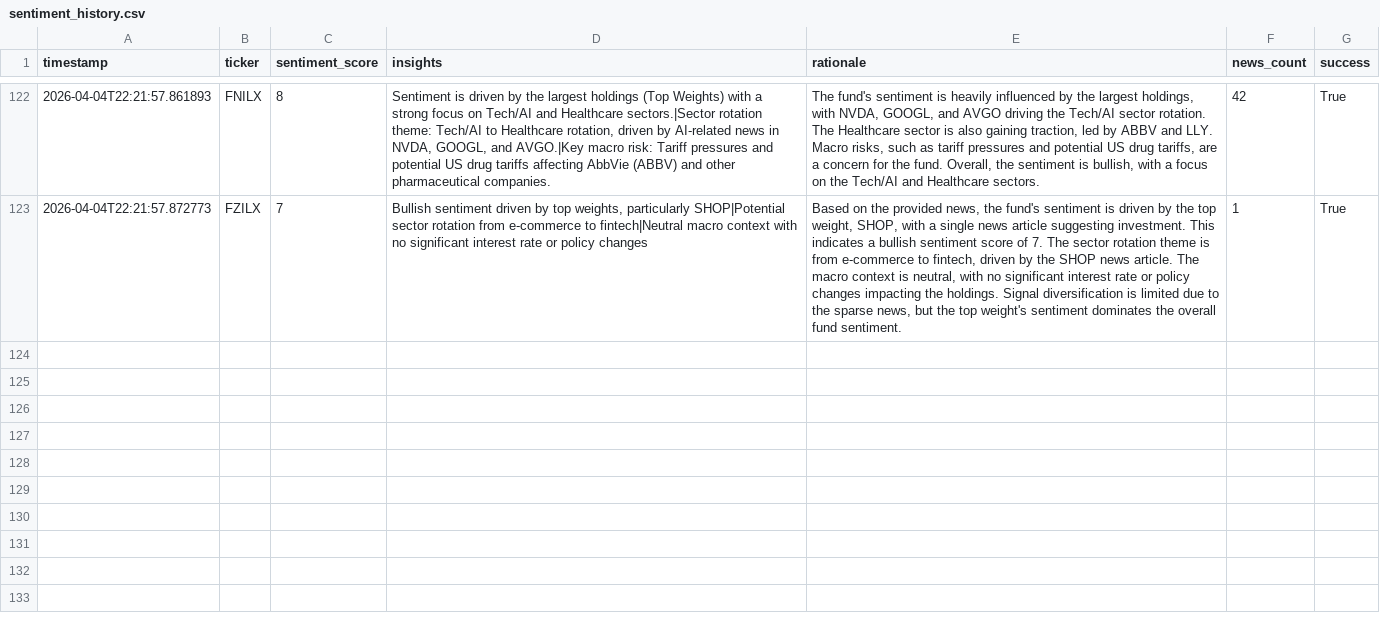
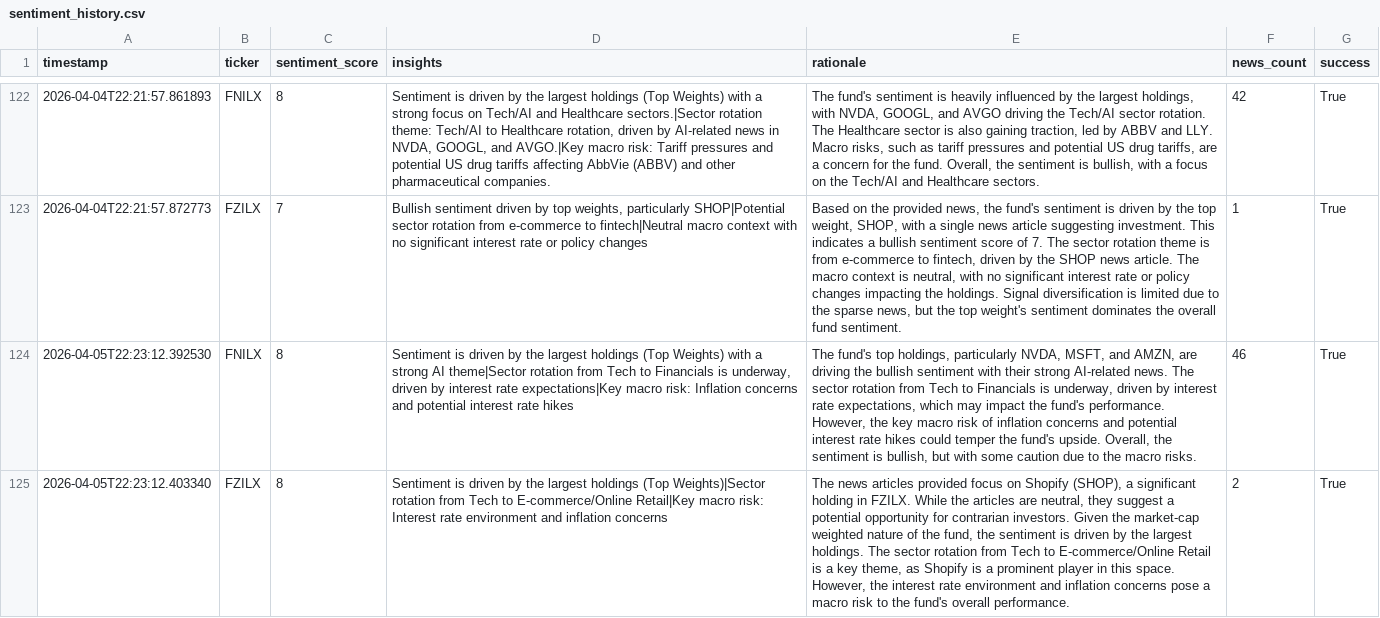
Before and after one commit to Apex1441/CloseNotice, a CSV file: data/sentiment_history.csv, drawn as a sheet; only a part is shown, gaps mark what is left out; the diff names each change by its address in the sheet, - before the commit and + after, or states it on an @@ line.

```diff
--- a/data/sentiment_history.csv
+++ b/data/sentiment_history.csv
+row 124: 2026-04-05T22:23:12.392530 | FNILX | 8 | Sentiment is driven by the largest holdings (Top Weights) with a strong AI theme|Sector rotation from Tech to Financials is underway, driven by interest rate expectations|Key macro risk: Inflation concerns and potential interest rate hikes | The fund's top holdings, particularly NVDA, MSFT, and AMZN, are driving the bullish sentiment with their strong AI-related news. The sector rotation from Tech to Financials is underway, driven by interest rate expectations, which may impact the fund's performance. However, the key macro risk of inflation concerns and potential interest rate hikes could temper the fund's upside. Overall, the sentiment is bullish, but with some caution due to the macro risks. | 46 | True
+row 125: 2026-04-05T22:23:12.403340 | FZILX | 8 | Sentiment is driven by the largest holdings (Top Weights)|Sector rotation from Tech to E-commerce/Online Retail|Key macro risk: Interest rate environment and inflation concerns | The news articles provided focus on Shopify (SHOP), a significant holding in FZILX. While the articles are neutral, they suggest a potential opportunity for contrarian investors. Given the market-cap weighted nature of the fund, the sentiment is driven by the largest holdings. The sector rotation from Tech to E-commerce/Online Retail is a key theme, as Shopify is a prominent player in this space. However, the interest rate environment and inflation concerns pose a macro risk to the fund's overall performance. | 2 | True
```
